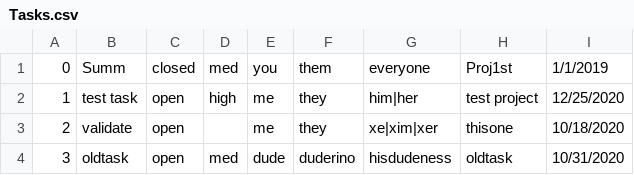
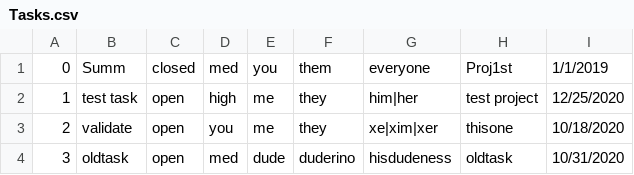
Before and after one commit to whuck/TicketSystemSearchAssignment, a CSV file: Tasks.csv, drawn as a sheet.

```diff
--- a/Tasks.csv
+++ b/Tasks.csv
@@ -2,3 +2,3 @@
 1,test task,open,high,me,they,him|her,test project,12/25/2020
-2,validate,open,,me,they,xe|xim|xer,thisone,10/18/2020
+2,validate,open,you,me,they,xe|xim|xer,thisone,10/18/2020
 3,oldtask,open,med,dude,duderino,hisdudeness,oldtask,10/31/2020
```
Also changed, not shown: Enhancements.csv, 1 other file.
